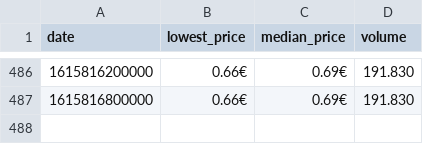
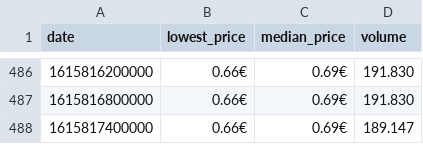
Before and after one commit to lgoebert/webScraping, a CSV file: byHttp/all_items/OperationBrokenFangCase.csv, drawn as a sheet; only a part is shown, gaps mark what is left out; the diff names each change by its address in the sheet, - before the commit and + after, or states it on an @@ line.

```diff
--- a/byHttp/all_items/OperationBrokenFangCase.csv
+++ b/byHttp/all_items/OperationBrokenFangCase.csv
+row 488: 1615817400000 | 0.66€ | 0.69€ | 189.147
```
Also changed, not shown: byHttp/all_items/ButterflyKnifeCaseHardenedWW.csv, byHttp/all_items/ButterflyKnifeSlaughterMW.csv, 5 other files.
